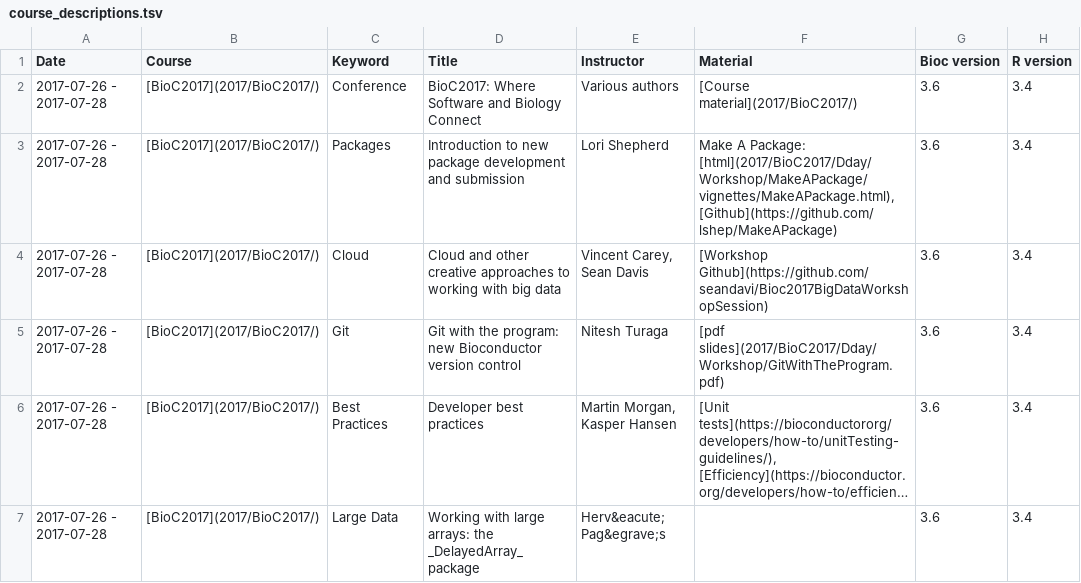
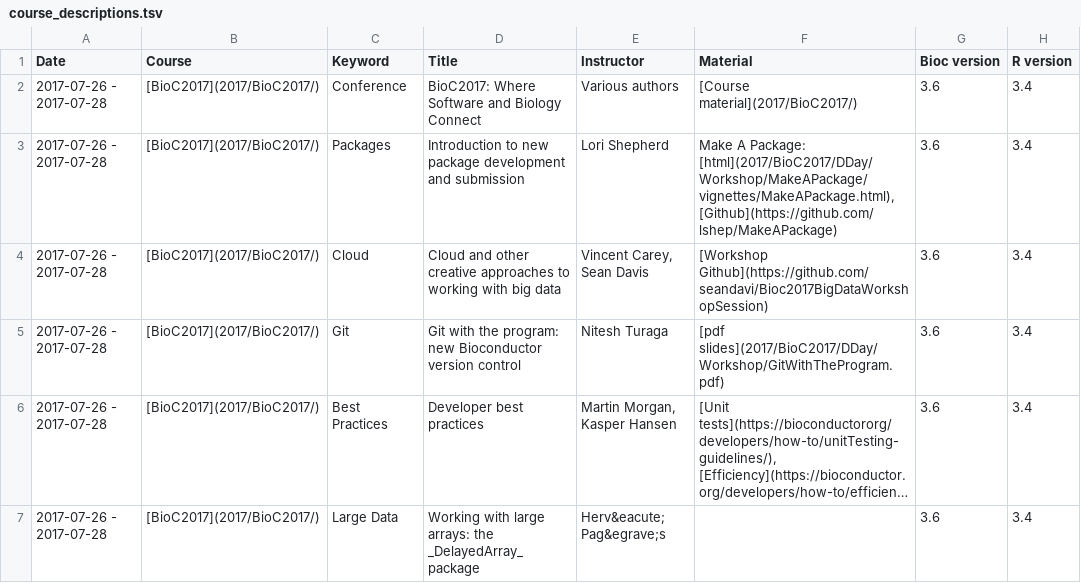
Before and after one commit to Bioconductor/bioconductor.org, a TSV file: etc/course_descriptions.tsv, drawn as a sheet; only a part is shown; long unchanged cells end in …; the diff names each change by its address in the sheet, - before the commit and + after, or states it on an @@ line.

Commit message:
Fix more typos
git-svn-id: https://hedgehog.fhcrc.org/bioconductor/trunk/bioconductor.org@131754 bc3139a8-67e5-0310-9ffc-ced21a209358

```diff
--- a/etc/course_descriptions.tsv
+++ b/etc/course_descriptions.tsv
-F3 (Material): …A Package: [html](2017/BioC2017/Dday/Workshop/MakeAPackage/vignettes/MakeAPackage.html), [Github](https://github.com/lshep/MakeAPackage)
+F3 (Material): …A Package: [html](2017/BioC2017/DDay/Workshop/MakeAPackage/vignettes/MakeAPackage.html), [Github](https://github.com/lshep/MakeAPackage)
-F5 (Material): [pdf slides](2017/BioC2017/Dday/Workshop/GitWithTheProgram.pdf)
+F5 (Material): [pdf slides](2017/BioC2017/DDay/Workshop/GitWithTheProgram.pdf)
```
